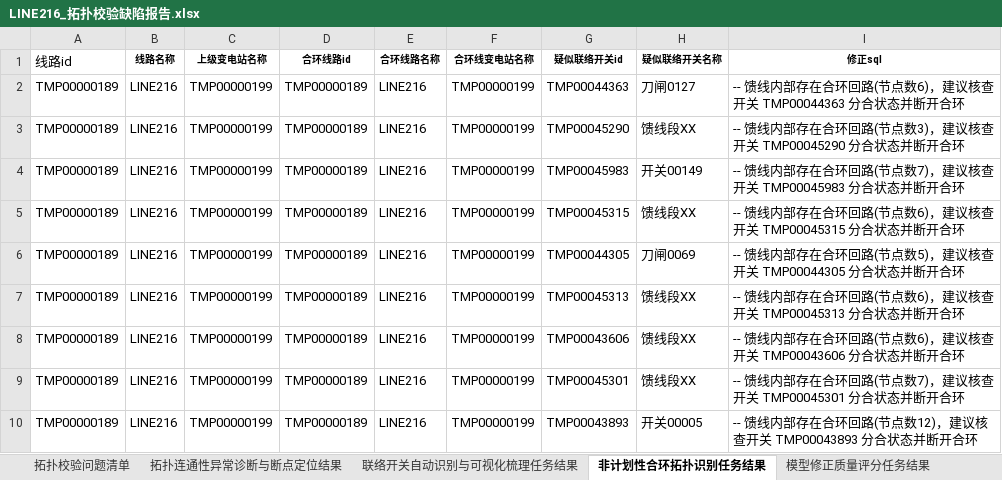
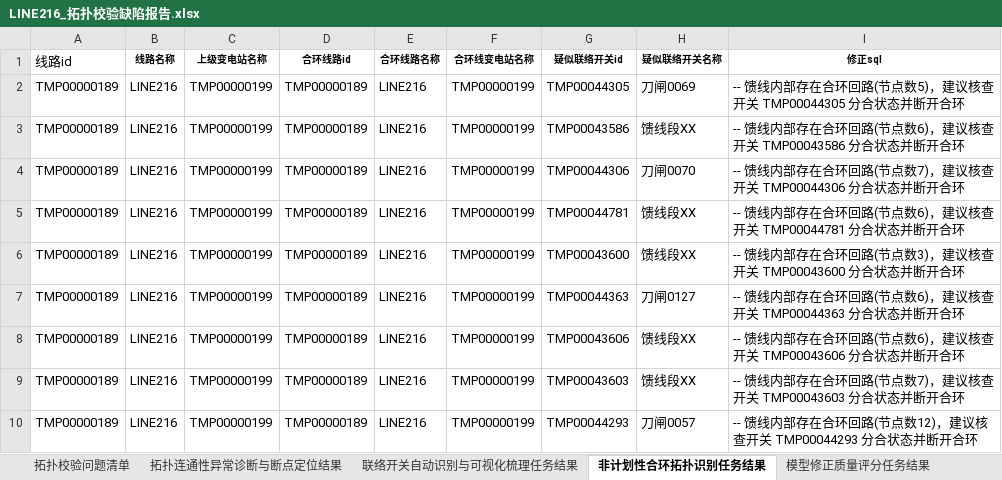
Before and after one commit to Viria-ui/power_topology_verify, an Excel workbook: output/LINE216_拓扑校验缺陷报告.xlsx, sheet 非计划性合环拓扑识别任务结果, drawn as a sheet; values as stored, in another font and other column widths than the file's, no borders; removed rows and columns are numbered as before the commit, all else as after; the diff names each change by its address in the sheet, - before the commit and + after, or states it on an @@ line.

```diff
--- a/output/LINE216_拓扑校验缺陷报告.xlsx (sheet 非计划性合环拓扑识别任务结果)
+++ b/output/LINE216_拓扑校验缺陷报告.xlsx (sheet 非计划性合环拓扑识别任务结果)
@@ row 6 moved to row 2: TMP00000189 @@
+row 3: TMP00000189 | LINE216 | TMP00000199 | TMP00000189 | LINE216 | TMP00000199 | TMP00043586 | 馈线段XX | -- 馈线内部存在合环回路(节点数6)，建议核查开关 TMP00043586 分合状态并断开合环
+row 4: TMP00000189 | LINE216 | TMP00000199 | TMP00000189 | LINE216 | TMP00000199 | TMP00044306 | 刀闸0070 | -- 馈线内部存在合环回路(节点数7)，建议核查开关 TMP00044306 分合状态并断开合环
+row 5: TMP00000189 | LINE216 | TMP00000199 | TMP00000189 | LINE216 | TMP00000199 | TMP00044781 | 馈线段XX | -- 馈线内部存在合环回路(节点数6)，建议核查开关 TMP00044781 分合状态并断开合环
+row 6: TMP00000189 | LINE216 | TMP00000199 | TMP00000189 | LINE216 | TMP00000199 | TMP00043600 | 馈线段XX | -- 馈线内部存在合环回路(节点数3)，建议核查开关 TMP00043600 分合状态并断开合环
-row 3: TMP00000189 | LINE216 | TMP00000199 | TMP00000189 | LINE216 | TMP00000199 | TMP00045290 | 馈线段XX | -- 馈线内部存在合环回路(节点数3)，建议核查开关 TMP00045290 分合状态并断开合环
-row 4: TMP00000189 | LINE216 | TMP00000199 | TMP00000189 | LINE216 | TMP00000199 | TMP00045983 | 开关00149 | -- 馈线内部存在合环回路(节点数7)，建议核查开关 TMP00045983 分合状态并断开合环
-row 5: TMP00000189 | LINE216 | TMP00000199 | TMP00000189 | LINE216 | TMP00000199 | TMP00045315 | 馈线段XX | -- 馈线内部存在合环回路(节点数6)，建议核查开关 TMP00045315 分合状态并断开合环
-row 7: TMP00000189 | LINE216 | TMP00000199 | TMP00000189 | LINE216 | TMP00000199 | TMP00045313 | 馈线段XX | -- 馈线内部存在合环回路(节点数6)，建议核查开关 TMP00045313 分合状态并断开合环
-G9 (疑似联络开关id): TMP00045301
+G9 (疑似联络开关id): TMP00043603
-I9 (修正sql): …查开关 TMP00045301 分合状态…
+I9 (修正sql): …查开关 TMP00043603 分合状态…
-G10 (疑似联络开关id): TMP00043893
+G10 (疑似联络开关id): TMP00044293
-H10 (疑似联络开关名称): 开关00005
+H10 (疑似联络开关名称): 刀闸0057
-I10 (修正sql): …查开关 TMP00043893 分合状态…
+I10 (修正sql): …查开关 TMP00044293 分合状态…
```
Also changed, not shown: sheet 拓扑校验问题清单, sheet 拓扑连通性异常诊断与断点定位结果, output/LINE215_拓扑校验缺陷报告.xlsx, 20 other files.
